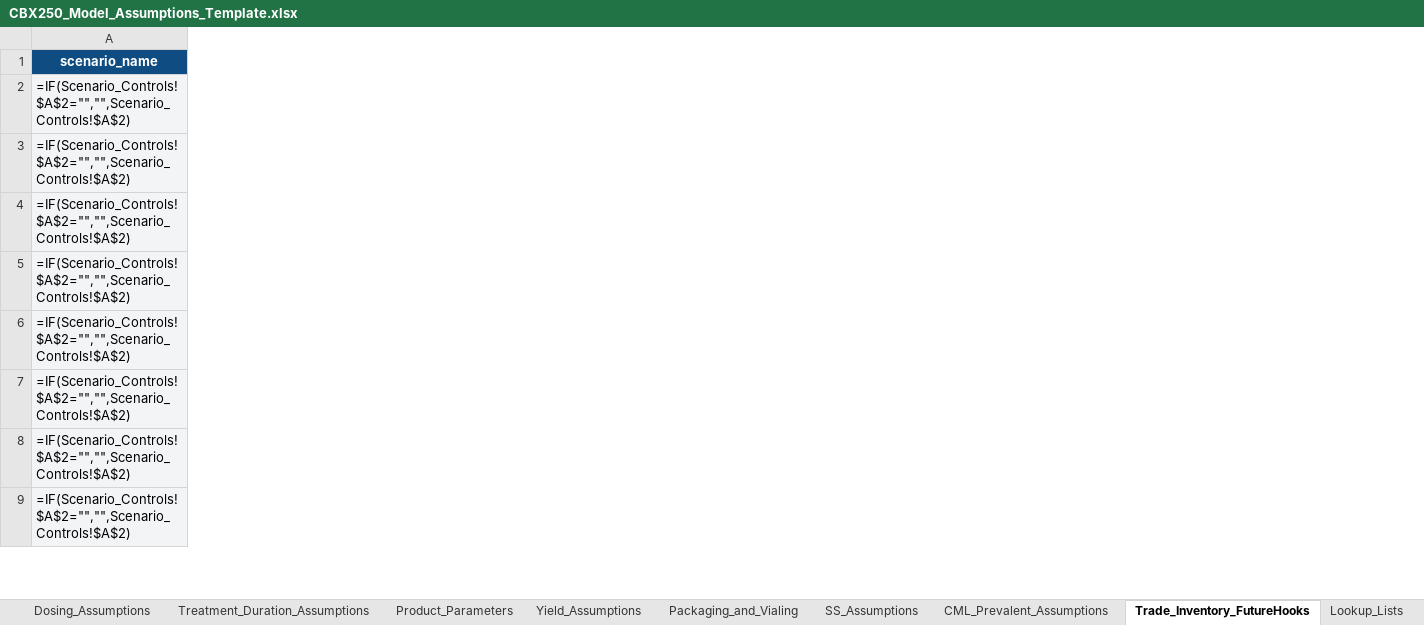
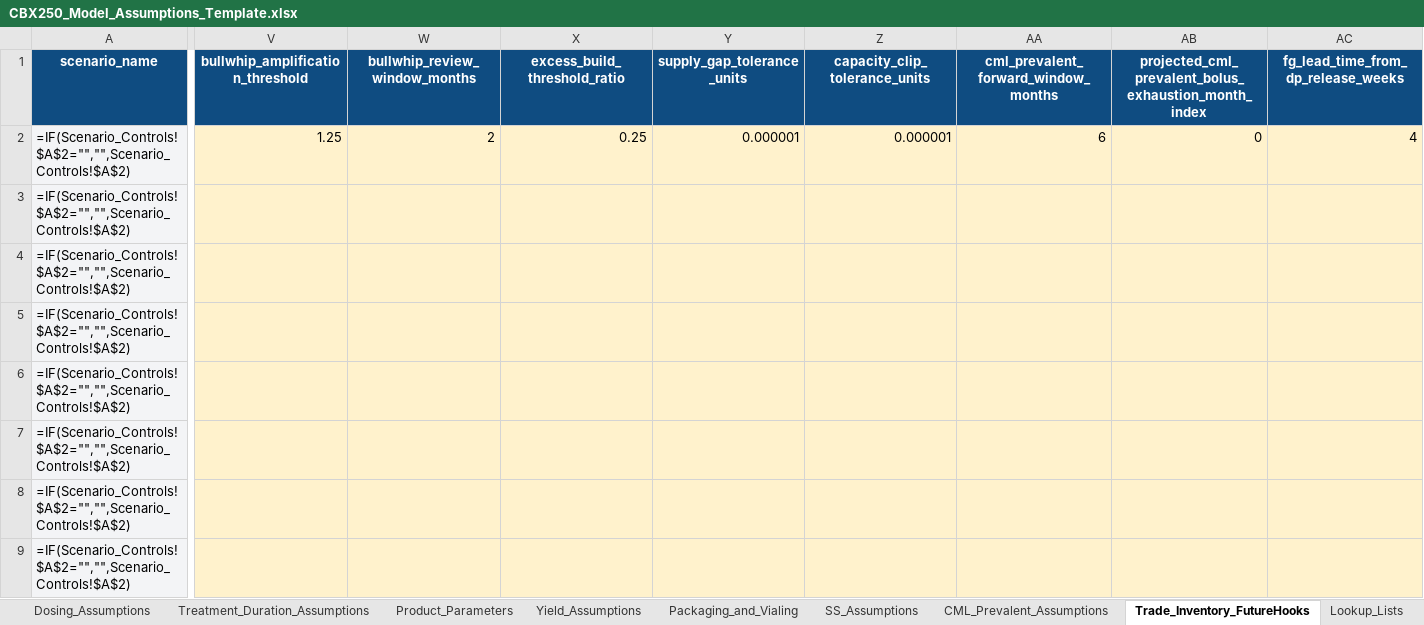
Before and after one commit to kevinchoxyz/Commercial-Demand-ChatGPT, an Excel workbook: templates/CBX250_Model_Assumptions_Template.xlsx, sheet Trade_Inventory_FutureHooks, drawn as a sheet; only a part is shown, gaps mark what is left out; values as stored, in another font and other column widths than the file's, no borders; formulas without a stored value are shown as written; the diff covers the shown part only; the diff names each change by its address in the sheet, - before the commit and + after, or states it on an @@ line.

```diff
--- a/templates/CBX250_Model_Assumptions_Template.xlsx (sheet Trade_Inventory_FutureHooks)
+++ b/templates/CBX250_Model_Assumptions_Template.xlsx (sheet Trade_Inventory_FutureHooks)
+column V (bullwhip_amplification_threshold), row 2: 1.25
+column W (bullwhip_review_window_months), row 2: 2
+column X (excess_build_threshold_ratio), row 2: 0.25
+column Y (supply_gap_tolerance_units), row 2: 0.000001
+column Z (capacity_clip_tolerance_units), row 2: 0.000001
+column AA, rows 1-2: cml_prevalent_forward_window_months | 6
+column AB, rows 1-2: projected_cml_prevalent_bolus_exhaustion_month_index | 0
+column AC, rows 1-2: fg_lead_time_from_dp_release_weeks | 4
```
Also changed, not shown: 43 added columns and 1 edited cell elsewhere in this sheet, sheet Instructions, 9 other files.
